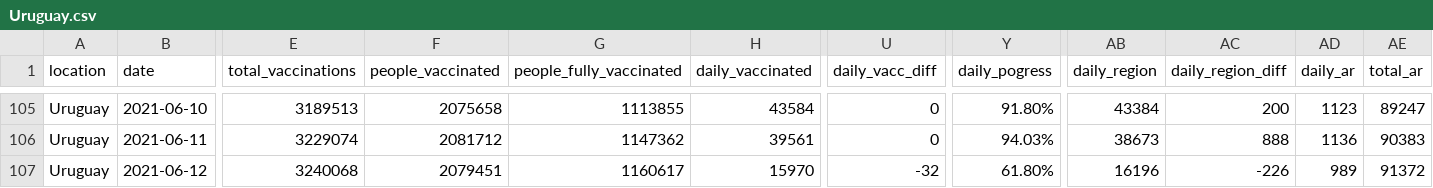
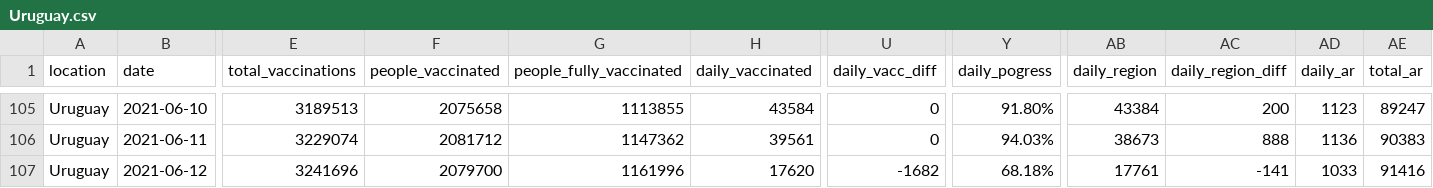
Before and after one commit to 3dgiordano/covid-19-uy-vacc-data, a CSV file: data/Uruguay.csv, drawn as a sheet; only a part is shown, gaps mark what is left out; the diff covers the shown part only; the diff names each change by its address in the sheet, - before the commit and + after, or states it on an @@ line.

```diff
--- a/data/Uruguay.csv
+++ b/data/Uruguay.csv
-E107 (total_vaccinations): 3240068
+E107 (total_vaccinations): 3241696
-F107 (people_vaccinated): 2079451
+F107 (people_vaccinated): 2079700
-G107 (people_fully_vaccinated): 1160617
+G107 (people_fully_vaccinated): 1161996
-H107 (daily_vaccinated): 15970
+H107 (daily_vaccinated): 17620
-U107 (daily_vacc_diff): -32
+U107 (daily_vacc_diff): -1682
-Y107 (daily_pogress): 61.80%
+Y107 (daily_pogress): 68.18%
-AB107 (daily_region): 16196
+AB107 (daily_region): 17761
-AC107 (daily_region_diff): -226
+AC107 (daily_region_diff): -141
-AD107 (daily_ar): 989
+AD107 (daily_ar): 1033
-AE107 (total_ar): 91372
+AE107 (total_ar): 91416
```
Also changed, not shown: 35 edited cells elsewhere in this file, data/Regions.csv, data/Subnational.csv, 45 other files.
